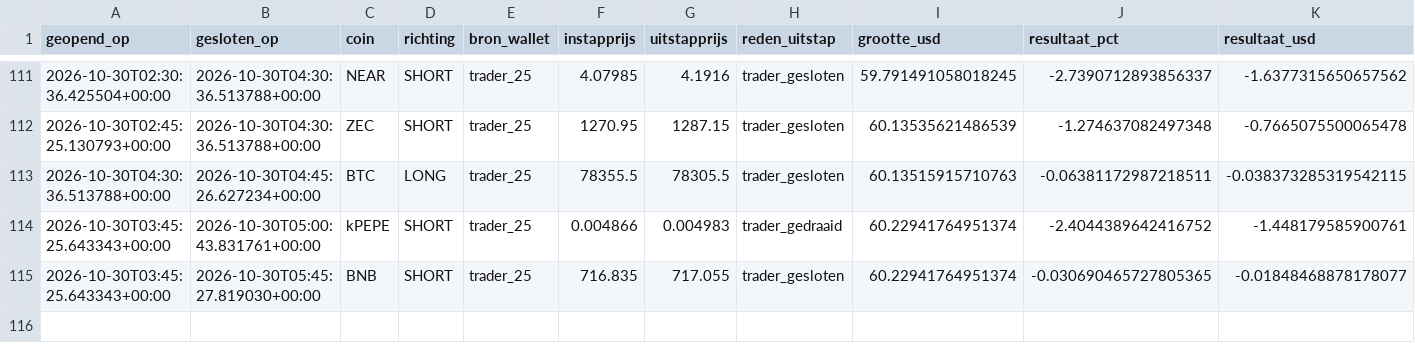
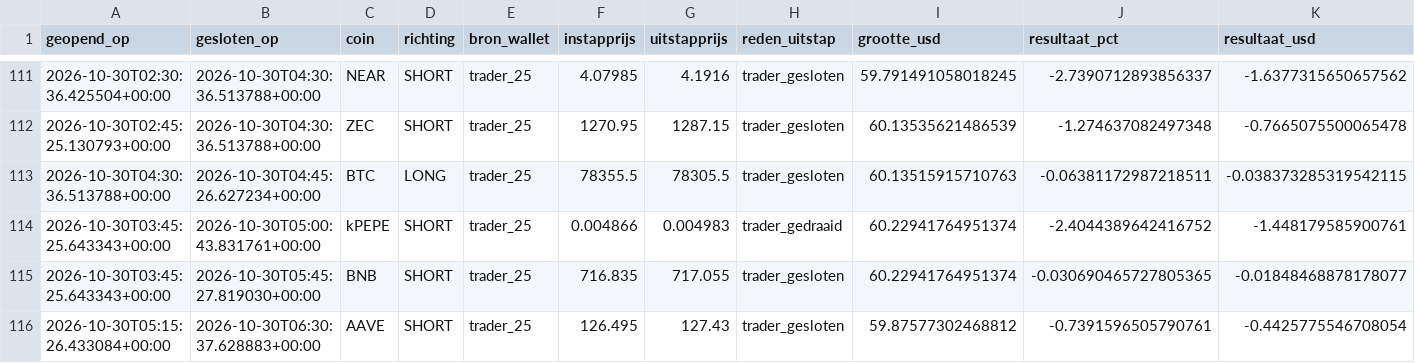
Before and after one commit to wave25031/copytrack, a CSV file: copytrack_voor_github/output/paper_trades_log.csv, drawn as a sheet; only a part is shown, gaps mark what is left out; rows hold the shown columns only; the diff names each change by its address in the sheet, - before the commit and + after, or states it on an @@ line.

```diff
--- a/copytrack_voor_github/output/paper_trades_log.csv
+++ b/copytrack_voor_github/output/paper_trades_log.csv
+row 116: 2026-10-30T05:15:26.433084+00:00 | 2026-10-30T06:30:37.628883+00:00 | AAVE | SHORT | trader_25 | 126.495 | 127.43 | trader_gesloten | 59.87577302468812 | -0.7391596505790761 | -0.4425775546708054
```
Also changed, not shown: copytrack_voor_github/output/signals_log.csv, 2 other files.
